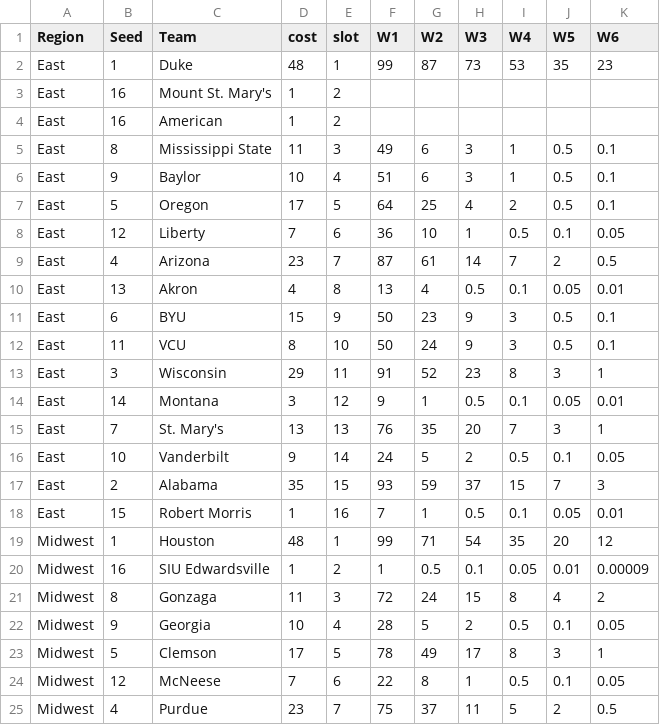
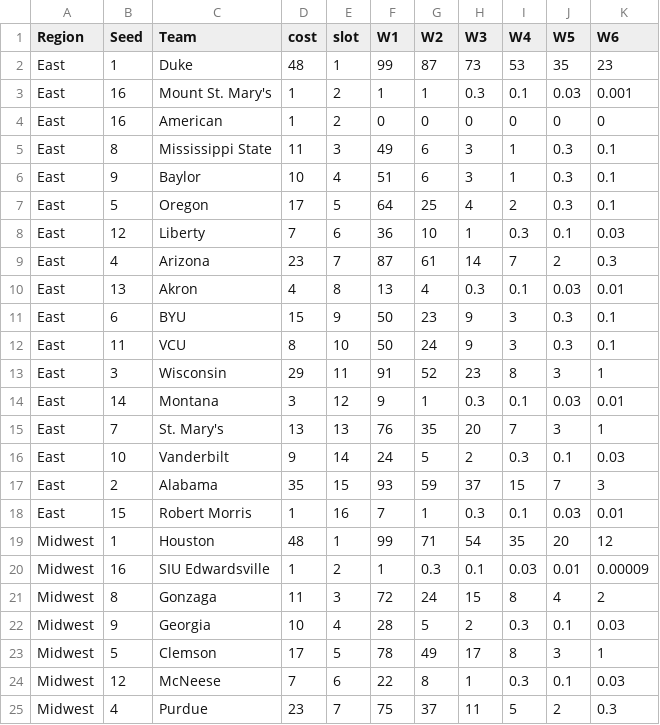
Before and after one commit to rpruim/NCAA, a CSV file: data/2025/athletic-2025.csv, drawn as a sheet; only a part is shown; the diff covers the shown part only.

```diff
--- a/data/2025/athletic-2025.csv
+++ b/data/2025/athletic-2025.csv
@@ -2,24 +2,24 @@ Region,Seed,Team,cost,slot,W1,W2,W3,W4,W5,W6
 East,1,Duke,48,1,99,87,73,53,35,23
-East,16,Mount St. Mary's,1,2,,,,,,
-East,16,American,1,2,,,,,,
-East,8,Mississippi State,11,3,49,6,3,1,0.5,0.1
-East,9,Baylor,10,4,51,6,3,1,0.5,0.1
-East,5,Oregon,17,5,64,25,4,2,0.5,0.1
-East,12,Liberty,7,6,36,10,1,0.5,0.1,0.05
-East,4,Arizona,23,7,87,61,14,7,2,0.5
-East,13,Akron,4,8,13,4,0.5,0.1,0.05,0.01
-East,6,BYU,15,9,50,23,9,3,0.5,0.1
-East,11,VCU,8,10,50,24,9,3,0.5,0.1
+East,16,Mount St. Mary's,1,2,1,1,0.3,0.1,0.03,0.001
+East,16,American,1,2,0,0,0,0,0,0
+East,8,Mississippi State,11,3,49,6,3,1,0.3,0.1
+East,9,Baylor,10,4,51,6,3,1,0.3,0.1
+East,5,Oregon,17,5,64,25,4,2,0.3,0.1
+East,12,Liberty,7,6,36,10,1,0.3,0.1,0.03
+East,4,Arizona,23,7,87,61,14,7,2,0.3
+East,13,Akron,4,8,13,4,0.3,0.1,0.03,0.01
+East,6,BYU,15,9,50,23,9,3,0.3,0.1
+East,11,VCU,8,10,50,24,9,3,0.3,0.1
 East,3,Wisconsin,29,11,91,52,23,8,3,1
-East,14,Montana,3,12,9,1,0.5,0.1,0.05,0.01
+East,14,Montana,3,12,9,1,0.3,0.1,0.03,0.01
 East,7,St. Mary's,13,13,76,35,20,7,3,1
-East,10,Vanderbilt,9,14,24,5,2,0.5,0.1,0.05
+East,10,Vanderbilt,9,14,24,5,2,0.3,0.1,0.03
 East,2,Alabama,35,15,93,59,37,15,7,3
-East,15,Robert Morris,1,16,7,1,0.5,0.1,0.05,0.01
+East,15,Robert Morris,1,16,7,1,0.3,0.1,0.03,0.01
 Midwest,1,Houston,48,1,99,71,54,35,20,12
-Midwest,16,SIU Edwardsville,1,2,1,0.5,0.1,0.05,0.01,0.00009
+Midwest,16,SIU Edwardsville,1,2,1,0.3,0.1,0.03,0.01,0.00009
 Midwest,8,Gonzaga,11,3,72,24,15,8,4,2
-Midwest,9,Georgia,10,4,28,5,2,0.5,0.1,0.05
+Midwest,9,Georgia,10,4,28,5,2,0.3,0.1,0.03
 Midwest,5,Clemson,17,5,78,49,17,8,3,1
-Midwest,12,McNeese,7,6,22,8,1,0.5,0.1,0.05
-Midwest,4,Purdue,23,7,75,37,11,5,2,0.5
+Midwest,12,McNeese,7,6,22,8,1,0.3,0.1,0.03
+Midwest,4,Purdue,23,7,75,37,11,5,2,0.3
```
Also changed, not shown: 79 edited cells elsewhere in this file, data/2025/bracket-2025-W.csv, 1 other file.
